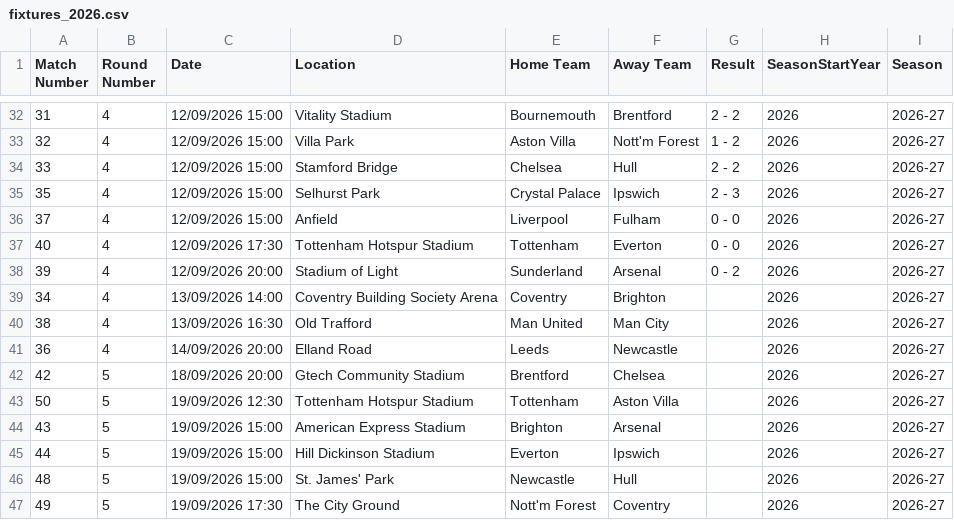
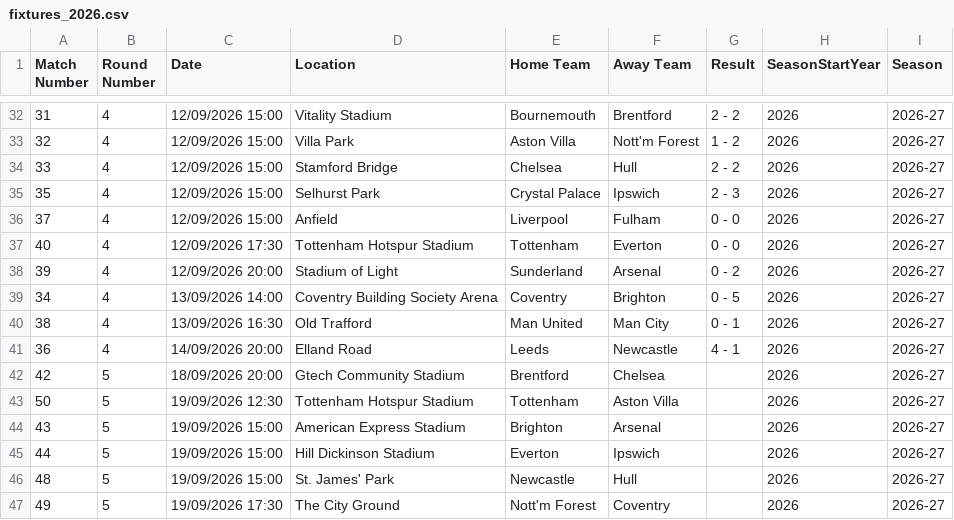
Before and after one commit to JM05326-debug/ballfoot, a CSV file: data/raw/fixtures_2026.csv, drawn as a sheet; only a part is shown, gaps mark what is left out.

```diff
--- a/data/raw/fixtures_2026.csv
+++ b/data/raw/fixtures_2026.csv
@@ -38,5 +38,5 @@ Match Number,Round Number,Date,Location,Home Team,Away Team,Result,SeasonStartYe
 39,4,12/09/2026 20:00,Stadium of Light,Sunderland,Arsenal,0 - 2,2026,2026-27
-34,4,13/09/2026 14:00,Coventry Building Society Arena,Coventry,Brighton,,2026,2026-27
-38,4,13/09/2026 16:30,Old Trafford,Man United,Man City,,2026,2026-27
-36,4,14/09/2026 20:00,Elland Road,Leeds,Newcastle,,2026,2026-27
+34,4,13/09/2026 14:00,Coventry Building Society Arena,Coventry,Brighton,0 - 5,2026,2026-27
+38,4,13/09/2026 16:30,Old Trafford,Man United,Man City,0 - 1,2026,2026-27
+36,4,14/09/2026 20:00,Elland Road,Leeds,Newcastle,4 - 1,2026,2026-27
 42,5,18/09/2026 20:00,Gtech Community Stadium,Brentford,Chelsea,,2026,2026-27
```
Also changed, not shown: 13 other files.
